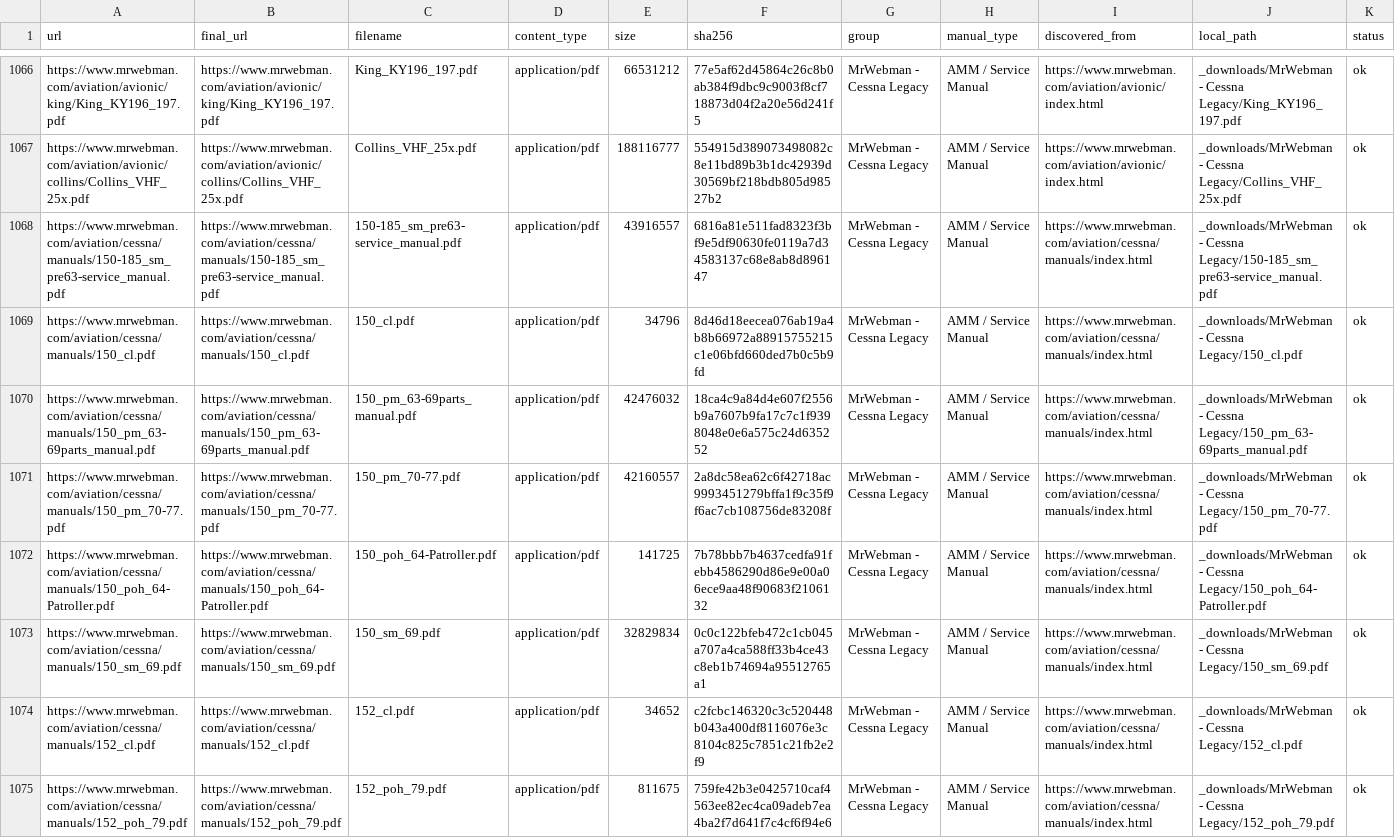
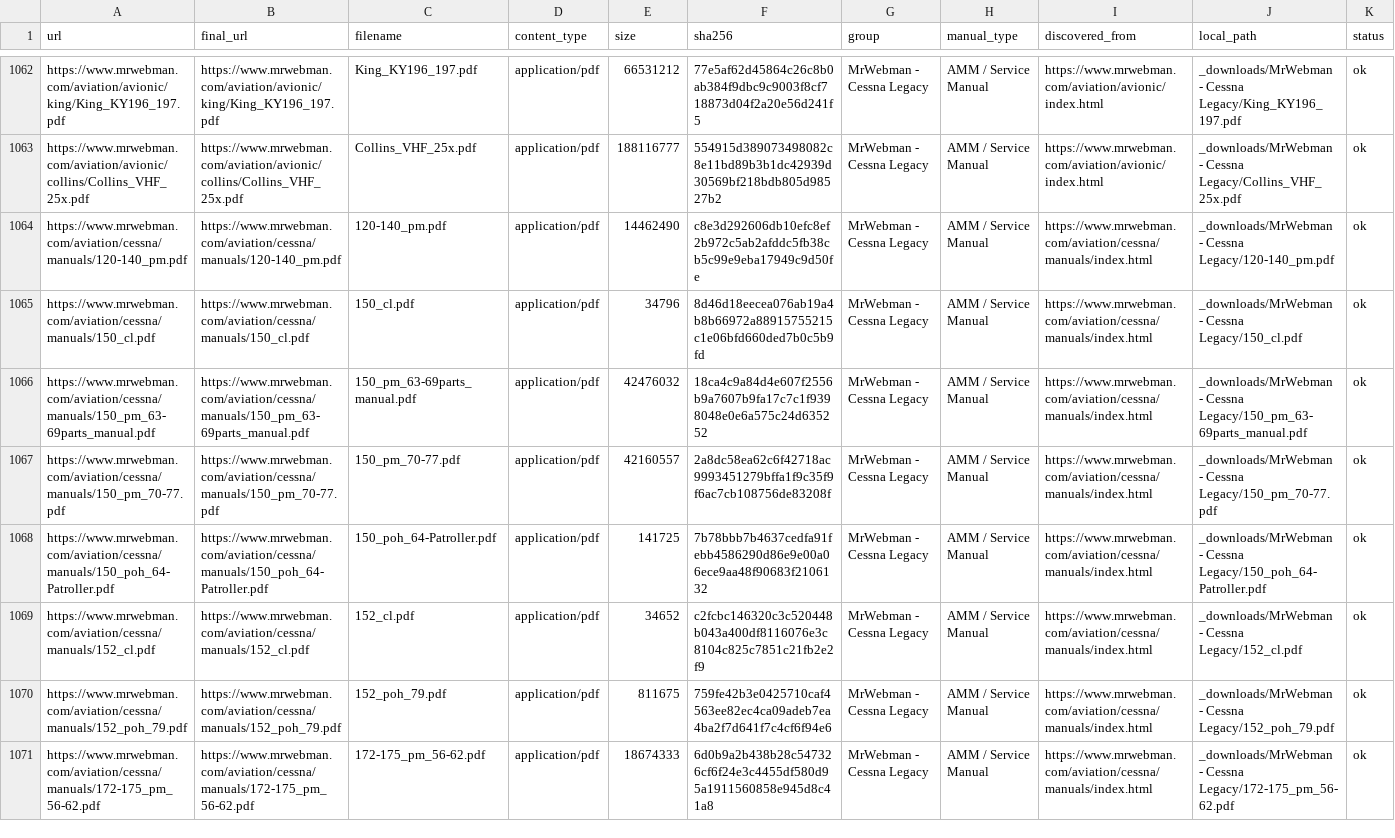
Before and after one commit to V2-Ballistic/flightlines_Data, a CSV file: artifacts/_manifest.csv, drawn as a sheet; only a part is shown, gaps mark what is left out; the shorter side is filled out with more unchanged rows; the diff covers the shown part only.

```diff
--- a/artifacts/_manifest.csv
+++ b/artifacts/_manifest.csv
@@ -1067,3 +1063,3 @@ https://www.mrwebman.com/aviation/avionic/king/King_KY196_197.pdf,https://www.mr
 https://www.mrwebman.com/aviation/avionic/collins/Collins_VHF_25x.pdf,https://www.mrwebman.com/aviation/avionic/collins/Collins_VHF_25x.pdf,Collins_VHF_25x.pdf,application/pdf,188116777,554915d389073498082c8e11bd89b3b1dc42939d30569bf218bdb805d98527b2,MrWebman - Cessna Legacy,AMM / Service Manual,https://www.mrwebman.com/aviation/avionic/index.html,_downloads/MrWebman - Cessna Legacy/Collins_VHF_25x.pdf,ok
-https://www.mrwebman.com/aviation/cessna/manuals/150-185_sm_pre63-service_manual.pdf,https://www.mrwebman.com/aviation/cessna/manuals/150-185_sm_pre63-service_manual.pdf,150-185_sm_pre63-service_manual.pdf,application/pdf,43916557,6816a81e511fad8323f3bf9e5df90630fe0119a7d34583137c68e8ab8d896147,MrWebman - Cessna Legacy,AMM / Service Manual,https://www.mrwebman.com/aviation/cessna/manuals/index.html,_downloads/MrWebman - Cessna Legacy/150-185_sm_pre63-service_manual.pdf,ok
+https://www.mrwebman.com/aviation/cessna/manuals/120-140_pm.pdf,https://www.mrwebman.com/aviation/cessna/manuals/120-140_pm.pdf,120-140_pm.pdf,application/pdf,14462490,c8e3d292606db10efc8ef2b972c5ab2afddc5fb38cb5c99e9eba17949c9d50fe,MrWebman - Cessna Legacy,AMM / Service Manual,https://www.mrwebman.com/aviation/cessna/manuals/index.html,_downloads/MrWebman - Cessna Legacy/120-140_pm.pdf,ok
 https://www.mrwebman.com/aviation/cessna/manuals/150_cl.pdf,https://www.mrwebman.com/aviation/cessna/manuals/150_cl.pdf,150_cl.pdf,application/pdf,34796,8d46d18eecea076ab19a4b8b66972a88915755215c1e06bfd660ded7b0c5b9fd,MrWebman - Cessna Legacy,AMM / Service Manual,https://www.mrwebman.com/aviation/cessna/manuals/index.html,_downloads/MrWebman - Cessna Legacy/150_cl.pdf,ok
@@ -1072,3 +1068,2 @@ https://www.mrwebman.com/aviation/cessna/manuals/150_pm_70-77.pdf,https://www.mr
 https://www.mrwebman.com/aviation/cessna/manuals/150_poh_64-Patroller.pdf,https://www.mrwebman.com/aviation/cessna/manuals/150_poh_64-Patroller.pdf,150_poh_64-Patroller.pdf,application/pdf,141725,7b78bbb7b4637cedfa91febb4586290d86e9e00a06ece9aa48f90683f2106132,MrWebman - Cessna Legacy,AMM / Service Manual,https://www.mrwebman.com/aviation/cessna/manuals/index.html,_downloads/MrWebman - Cessna Legacy/150_poh_64-Patroller.pdf,ok
-https://www.mrwebman.com/aviation/cessna/manuals/150_sm_69.pdf,https://www.mrwebman.com/aviation/cessna/manuals/150_sm_69.pdf,150_sm_69.pdf,application/pdf,32829834,0c0c122bfeb472c1cb045a707a4ca588ff33b4ce43c8eb1b74694a95512765a1,MrWebman - Cessna Legacy,AMM / Service Manual,https://www.mrwebman.com/aviation/cessna/manuals/index.html,_downloads/MrWebman - Cessna Legacy/150_sm_69.pdf,ok
 https://www.mrwebman.com/aviation/cessna/manuals/152_cl.pdf,https://www.mrwebman.com/aviation/cessna/manuals/152_cl.pdf,152_cl.pdf,application/pdf,34652,c2fcbc146320c3c520448b043a400df8116076e3c8104c825c7851c21fb2e2f9,MrWebman - Cessna Legacy,AMM / Service Manual,https://www.mrwebman.com/aviation/cessna/manuals/index.html,_downloads/MrWebman - Cessna Legacy/152_cl.pdf,ok
```
Also changed, not shown: 4 added rows, 10 removed rows and 23 edited cells elsewhere in this file, 4 other files.
